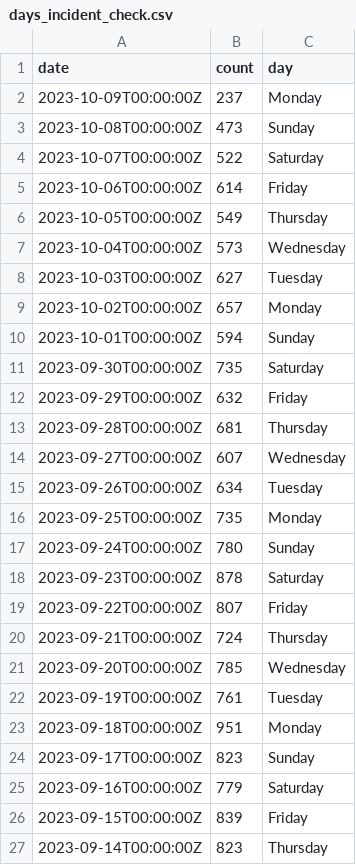
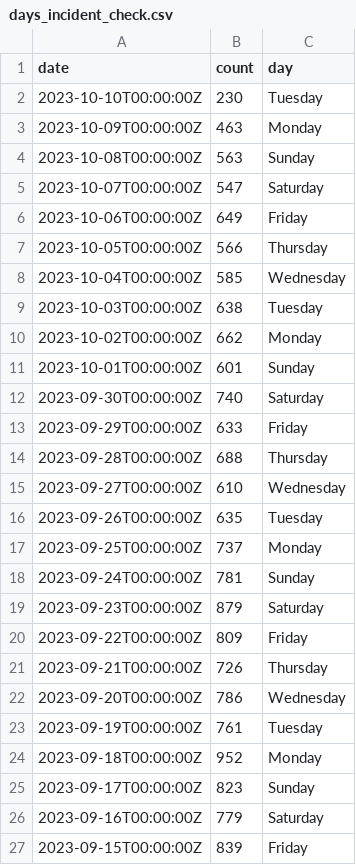
Before and after one commit to abcotvdata/safetytracker_houston, a CSV file: data/output/reference/days_incident_check.csv, drawn as a sheet; only a part is shown; the shorter side is filled out with more unchanged rows; the diff covers the shown part only.

```diff
--- a/data/output/reference/days_incident_check.csv
+++ b/data/output/reference/days_incident_check.csv
@@ -1,24 +1,25 @@
 date,count,day
-2023-10-09T00:00:00Z,237,Monday
-2023-10-08T00:00:00Z,473,Sunday
-2023-10-07T00:00:00Z,522,Saturday
-2023-10-06T00:00:00Z,614,Friday
-2023-10-05T00:00:00Z,549,Thursday
-2023-10-04T00:00:00Z,573,Wednesday
-2023-10-03T00:00:00Z,627,Tuesday
-2023-10-02T00:00:00Z,657,Monday
-2023-10-01T00:00:00Z,594,Sunday
-2023-09-30T00:00:00Z,735,Saturday
-2023-09-29T00:00:00Z,632,Friday
-2023-09-28T00:00:00Z,681,Thursday
-2023-09-27T00:00:00Z,607,Wednesday
-2023-09-26T00:00:00Z,634,Tuesday
-2023-09-25T00:00:00Z,735,Monday
-2023-09-24T00:00:00Z,780,Sunday
-2023-09-23T00:00:00Z,878,Saturday
-2023-09-22T00:00:00Z,807,Friday
-2023-09-21T00:00:00Z,724,Thursday
-2023-09-20T00:00:00Z,785,Wednesday
+2023-10-10T00:00:00Z,230,Tuesday
+2023-10-09T00:00:00Z,463,Monday
+2023-10-08T00:00:00Z,563,Sunday
+2023-10-07T00:00:00Z,547,Saturday
+2023-10-06T00:00:00Z,649,Friday
+2023-10-05T00:00:00Z,566,Thursday
+2023-10-04T00:00:00Z,585,Wednesday
+2023-10-03T00:00:00Z,638,Tuesday
+2023-10-02T00:00:00Z,662,Monday
+2023-10-01T00:00:00Z,601,Sunday
+2023-09-30T00:00:00Z,740,Saturday
+2023-09-29T00:00:00Z,633,Friday
+2023-09-28T00:00:00Z,688,Thursday
+2023-09-27T00:00:00Z,610,Wednesday
+2023-09-26T00:00:00Z,635,Tuesday
+2023-09-25T00:00:00Z,737,Monday
+2023-09-24T00:00:00Z,781,Sunday
+2023-09-23T00:00:00Z,879,Saturday
+2023-09-22T00:00:00Z,809,Friday
+2023-09-21T00:00:00Z,726,Thursday
+2023-09-20T00:00:00Z,786,Wednesday
 2023-09-19T00:00:00Z,761,Tuesday
-2023-09-18T00:00:00Z,951,Monday
+2023-09-18T00:00:00Z,952,Monday
 2023-09-17T00:00:00Z,823,Sunday
```
Also changed, not shown: 3 edited cells elsewhere in this file, data/output/beat/assaults_beat.csv, data/output/beat/beat_category.csv, 45 other files.
